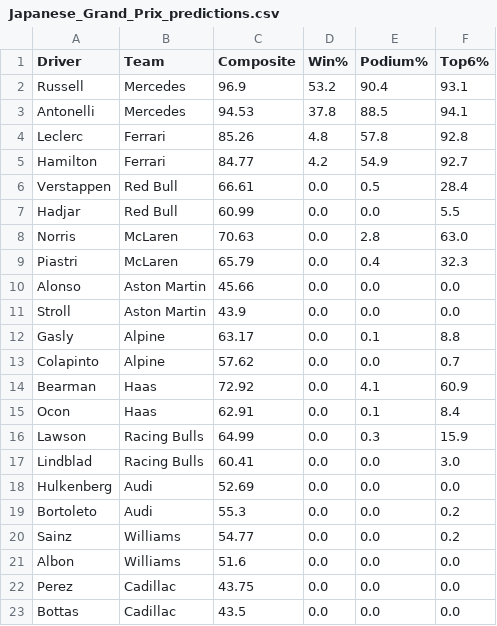
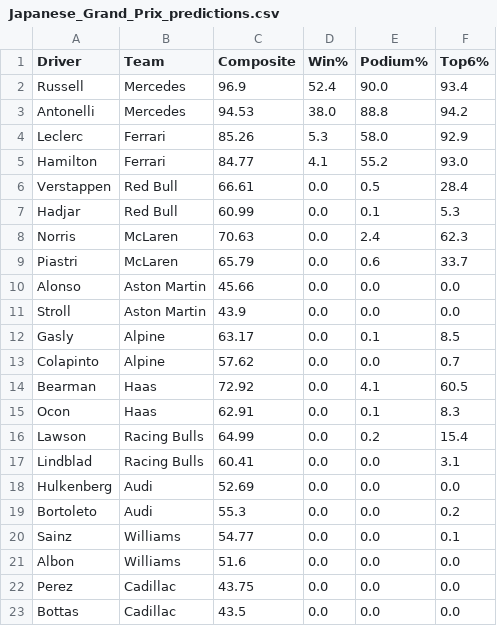
Before and after one commit to singhabhitej/f1-betting-model, a CSV file: output/Japanese_Grand_Prix_predictions.csv, drawn as a sheet.

```diff
--- a/output/Japanese_Grand_Prix_predictions.csv
+++ b/output/Japanese_Grand_Prix_predictions.csv
@@ -1,21 +1,21 @@
 Driver,Team,Composite,Win%,Podium%,Top6%
-Russell,Mercedes,96.9,53.2,90.4,93.1
-Antonelli,Mercedes,94.53,37.8,88.5,94.1
-Leclerc,Ferrari,85.26,4.8,57.8,92.8
-Hamilton,Ferrari,84.77,4.2,54.9,92.7
+Russell,Mercedes,96.9,52.4,90.0,93.4
+Antonelli,Mercedes,94.53,38.0,88.8,94.2
+Leclerc,Ferrari,85.26,5.3,58.0,92.9
+Hamilton,Ferrari,84.77,4.1,55.2,93.0
 Verstappen,Red Bull,66.61,0.0,0.5,28.4
-Hadjar,Red Bull,60.99,0.0,0.0,5.5
-Norris,McLaren,70.63,0.0,2.8,63.0
-Piastri,McLaren,65.79,0.0,0.4,32.3
+Hadjar,Red Bull,60.99,0.0,0.1,5.3
+Norris,McLaren,70.63,0.0,2.4,62.3
+Piastri,McLaren,65.79,0.0,0.6,33.7
 Alonso,Aston Martin,45.66,0.0,0.0,0.0
 Stroll,Aston Martin,43.9,0.0,0.0,0.0
-Gasly,Alpine,63.17,0.0,0.1,8.8
+Gasly,Alpine,63.17,0.0,0.1,8.5
 Colapinto,Alpine,57.62,0.0,0.0,0.7
-Bearman,Haas,72.92,0.0,4.1,60.9
-Ocon,Haas,62.91,0.0,0.1,8.4
-Lawson,Racing Bulls,64.99,0.0,0.3,15.9
-Lindblad,Racing Bulls,60.41,0.0,0.0,3.0
+Bearman,Haas,72.92,0.0,4.1,60.5
+Ocon,Haas,62.91,0.0,0.1,8.3
+Lawson,Racing Bulls,64.99,0.0,0.2,15.4
+Lindblad,Racing Bulls,60.41,0.0,0.0,3.1
 Hulkenberg,Audi,52.69,0.0,0.0,0.0
 Bortoleto,Audi,55.3,0.0,0.0,0.2
-Sainz,Williams,54.77,0.0,0.0,0.2
+Sainz,Williams,54.77,0.0,0.0,0.1
 Albon,Williams,51.6,0.0,0.0,0.0
```
Also changed, not shown: 1 other file.
